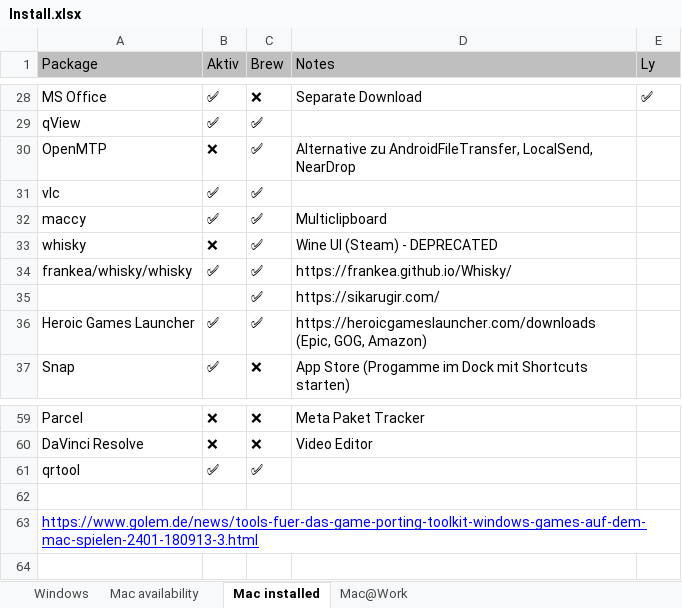
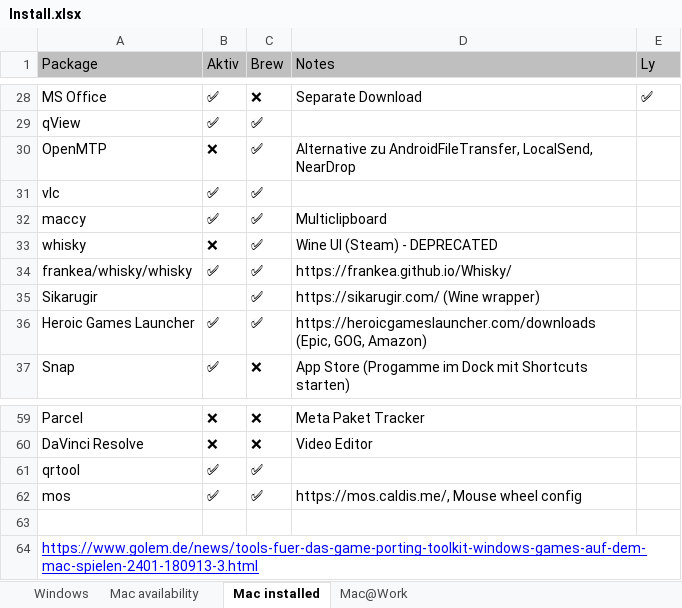
Before and after one commit to psicho2000/wiki, an Excel workbook: Settings/Install.xlsx, sheet Mac installed, drawn as a sheet; only a part is shown, gaps mark what is left out; values as stored, in another font and other column widths than the file's, no borders; removed rows and columns are numbered as before the commit, all else as after; the diff names each change by its address in the sheet, - before the commit and + after, or states it on an @@ line.

Commit message:
docs: add mos

```diff
--- a/Settings/Install.xlsx (sheet Mac installed)
+++ b/Settings/Install.xlsx (sheet Mac installed)
-row 35:  |  | ✅ | https://sikarugir.com/
+row 35: Sikarugir |  | ✅ | https://sikarugir.com/ (Wine wrapper)
+row 62: mos | ✅ | ✅ | https://mos.caldis.me/, Mouse wheel config
```
